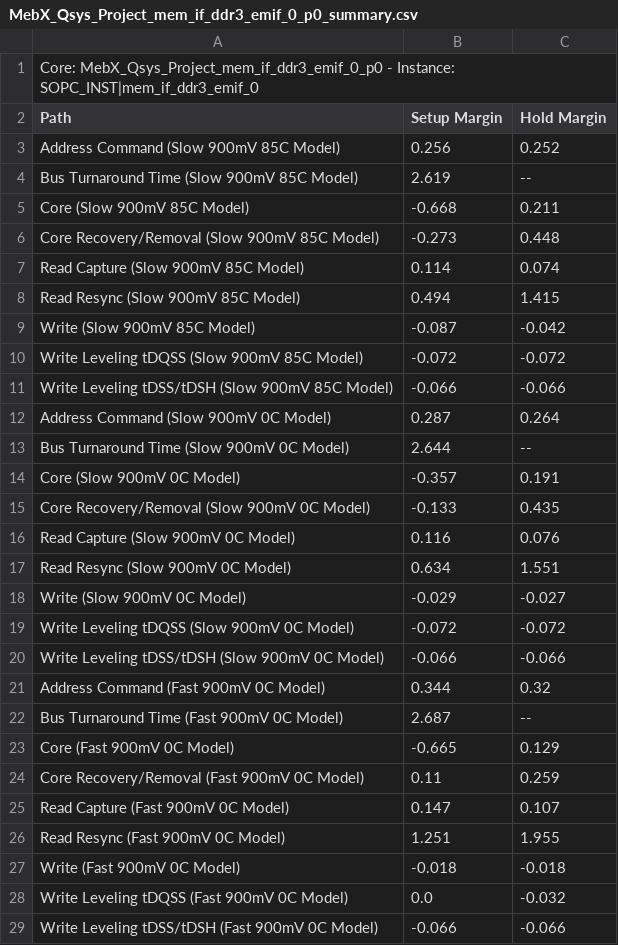
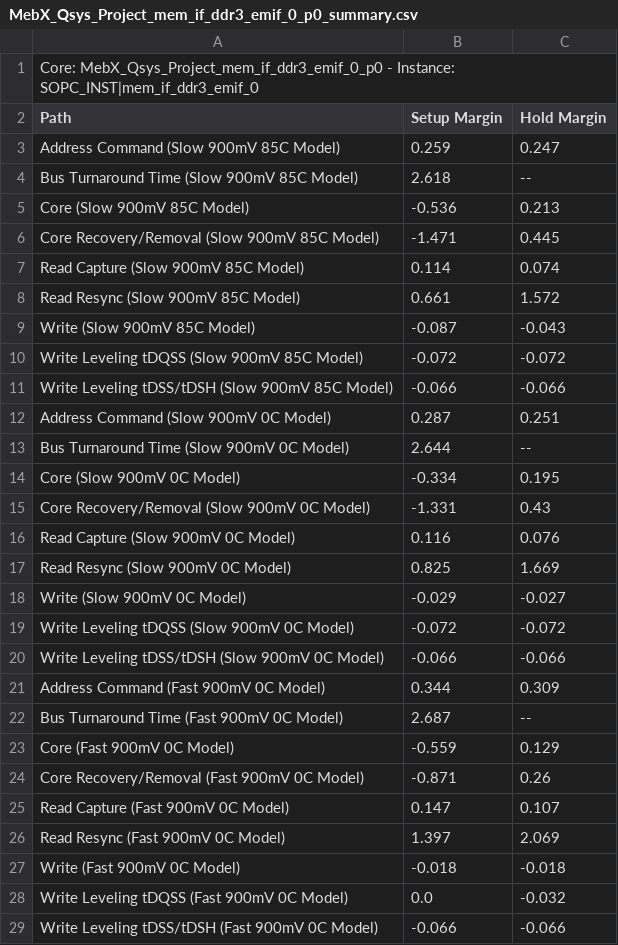
Before and after one commit to NSEE/SimuCam_Development_TR4_Board, a CSV file: G3U_HW_V02_2GB/Quartus_Project/MebX_Qsys_Project_mem_if_ddr3_emif_0_p0_summary.csv, drawn as a sheet.

```diff
--- a/G3U_HW_V02_2GB/Quartus_Project/MebX_Qsys_Project_mem_if_ddr3_emif_0_p0_summary.csv
+++ b/G3U_HW_V02_2GB/Quartus_Project/MebX_Qsys_Project_mem_if_ddr3_emif_0_p0_summary.csv
@@ -2,17 +2,17 @@ Core: MebX_Qsys_Project_mem_if_ddr3_emif_0_p0 - Instance: SOPC_INST|mem_if_ddr3_
 Path, Setup Margin, Hold Margin
-"Address Command (Slow 900mV 85C Model)",0.256,0.252
-"Bus Turnaround Time (Slow 900mV 85C Model)",2.619,--
-"Core (Slow 900mV 85C Model)",-0.668,0.211
-"Core Recovery/Removal (Slow 900mV 85C Model)",-0.273,0.448
+"Address Command (Slow 900mV 85C Model)",0.259,0.247
+"Bus Turnaround Time (Slow 900mV 85C Model)",2.618,--
+"Core (Slow 900mV 85C Model)",-0.536,0.213
+"Core Recovery/Removal (Slow 900mV 85C Model)",-1.471,0.445
 "Read Capture (Slow 900mV 85C Model)",0.114,0.074
-"Read Resync (Slow 900mV 85C Model)",0.494,1.415
-"Write (Slow 900mV 85C Model)",-0.087,-0.042
+"Read Resync (Slow 900mV 85C Model)",0.661,1.572
+"Write (Slow 900mV 85C Model)",-0.087,-0.043
 "Write Leveling tDQSS (Slow 900mV 85C Model)",-0.072,-0.072
 "Write Leveling tDSS/tDSH (Slow 900mV 85C Model)",-0.066,-0.066
-"Address Command (Slow 900mV 0C Model)",0.287,0.264
+"Address Command (Slow 900mV 0C Model)",0.287,0.251
 "Bus Turnaround Time (Slow 900mV 0C Model)",2.644,--
-"Core (Slow 900mV 0C Model)",-0.357,0.191
-"Core Recovery/Removal (Slow 900mV 0C Model)",-0.133,0.435
+"Core (Slow 900mV 0C Model)",-0.334,0.195
+"Core Recovery/Removal (Slow 900mV 0C Model)",-1.331,0.43
 "Read Capture (Slow 900mV 0C Model)",0.116,0.076
-"Read Resync (Slow 900mV 0C Model)",0.634,1.551
+"Read Resync (Slow 900mV 0C Model)",0.825,1.669
 "Write (Slow 900mV 0C Model)",-0.029,-0.027
@@ -20,8 +20,8 @@ Path, Setup Margin, Hold Margin
 "Write Leveling tDSS/tDSH (Slow 900mV 0C Model)",-0.066,-0.066
-"Address Command (Fast 900mV 0C Model)",0.344,0.32
+"Address Command (Fast 900mV 0C Model)",0.344,0.309
 "Bus Turnaround Time (Fast 900mV 0C Model)",2.687,--
-"Core (Fast 900mV 0C Model)",-0.665,0.129
-"Core Recovery/Removal (Fast 900mV 0C Model)",0.11,0.259
+"Core (Fast 900mV 0C Model)",-0.559,0.129
+"Core Recovery/Removal (Fast 900mV 0C Model)",-0.871,0.26
 "Read Capture (Fast 900mV 0C Model)",0.147,0.107
-"Read Resync (Fast 900mV 0C Model)",1.251,1.955
+"Read Resync (Fast 900mV 0C Model)",1.397,2.069
 "Write (Fast 900mV 0C Model)",-0.018,-0.018
```
Also changed, not shown: 14 other files.
